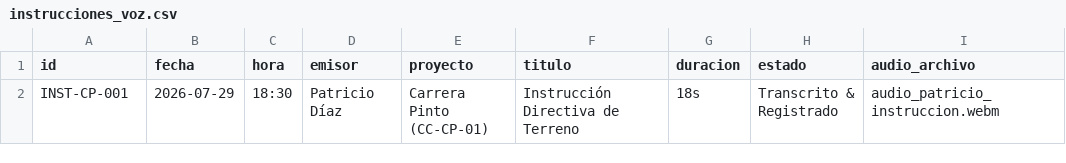
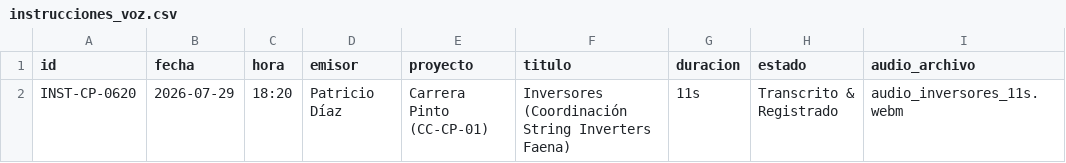
Before and after one commit to pdiazg46-design/Terracon, a CSV file: datos/carrera_pinto/instrucciones_voz.csv, drawn as a sheet.

Commit message:
feat: sync real mobile voice instruction 'Inversores' (11s) from Patricio's phone screenshot

```diff
--- a/datos/carrera_pinto/instrucciones_voz.csv
+++ b/datos/carrera_pinto/instrucciones_voz.csv
@@ -1,2 +1,2 @@
 id,fecha,hora,emisor,proyecto,titulo,duracion,estado,audio_archivo
-INST-CP-001,2026-07-29,18:30,Patricio Díaz,Carrera Pinto (CC-CP-01),Instrucción Directiva de Terreno,18s,Transcrito & Registrado,audio_patricio_instruccion.webm
+INST-CP-0620,2026-07-29,18:20,Patricio Díaz,Carrera Pinto (CC-CP-01),Inversores (Coordinación String Inverters Faena),11s,Transcrito & Registrado,audio_inversores_11s.webm
```
